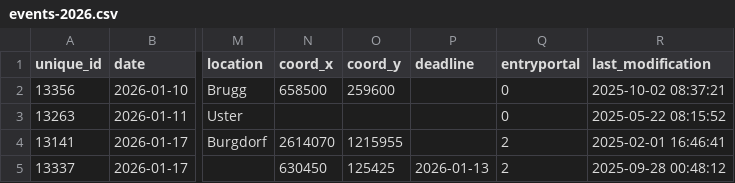
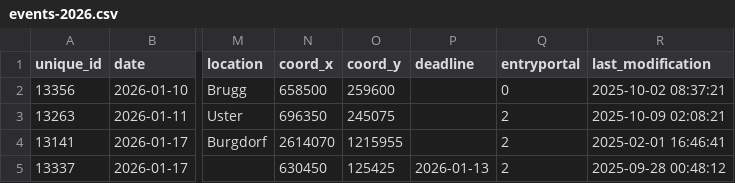
Before and after one commit to fabianHueni/swiss-orienteering-events, a CSV file: public/data/events-2026.csv, drawn as a sheet; only a part is shown, gaps mark what is left out; the diff names each change by its address in the sheet, - before the commit and + after, or states it on an @@ line.

```diff
--- a/public/data/events-2026.csv
+++ b/public/data/events-2026.csv
-N3 (coord_x): (empty)
+N3 (coord_x): 696350
-O3 (coord_y): (empty)
+O3 (coord_y): 245075
-Q3 (entryportal): 0
+Q3 (entryportal): 2
-R3 (last_modification): 2025-05-22 08:15:52
+R3 (last_modification): 2025-10-09 02:08:21
```
Also changed, not shown: public/data/events-2025.csv.
